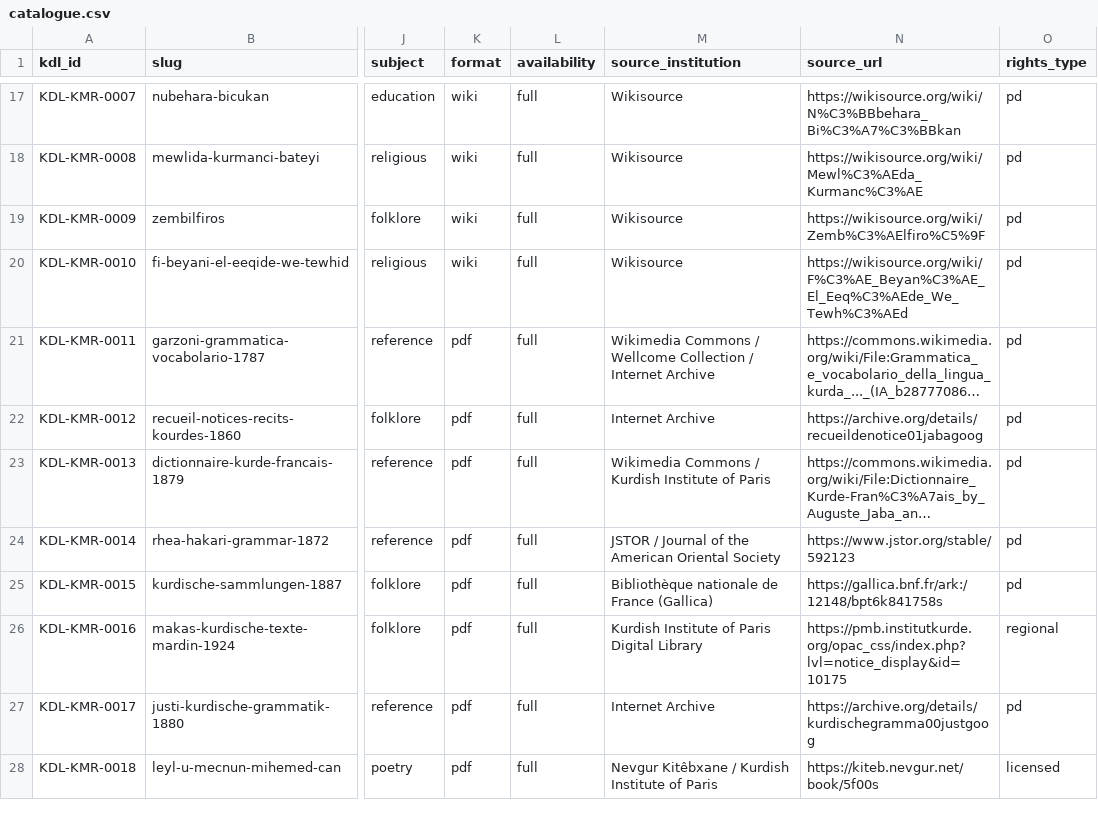
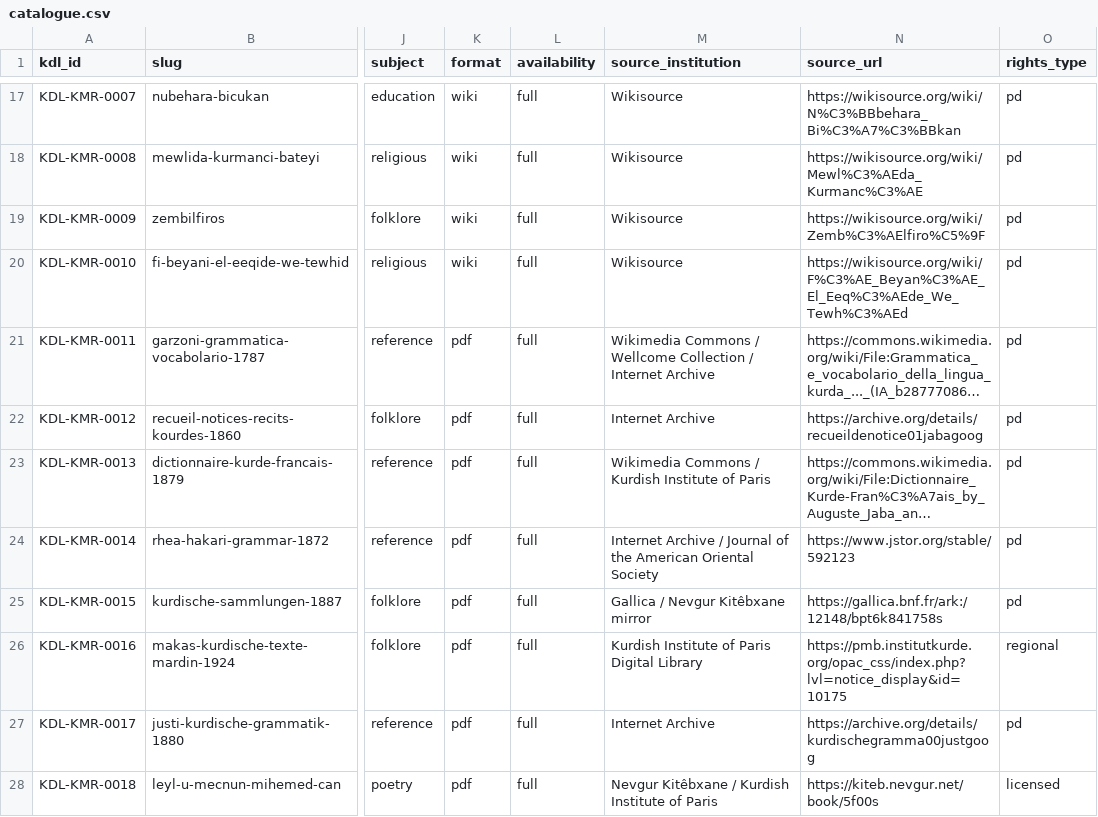
Before and after one commit to helony/digital-library, a CSV file: catalogue.csv, drawn as a sheet; only a part is shown, gaps mark what is left out; long unchanged cells end in …; the diff names each change by its address in the sheet, - before the commit and + after, or states it on an @@ line.

Commit message:
Resolve final archive sources and use generated catalogue data

```diff
--- a/catalogue.csv
+++ b/catalogue.csv
-M24 (source_institution): JSTOR / Journal…
+M24 (source_institution): Internet Archive / Journal…
-M25 (source_institution): Bibliothèque nationale de France (Gallica)
+M25 (source_institution): Gallica / Nevgur Kitêbxane mirror
```
Also changed, not shown: 12 other files.
